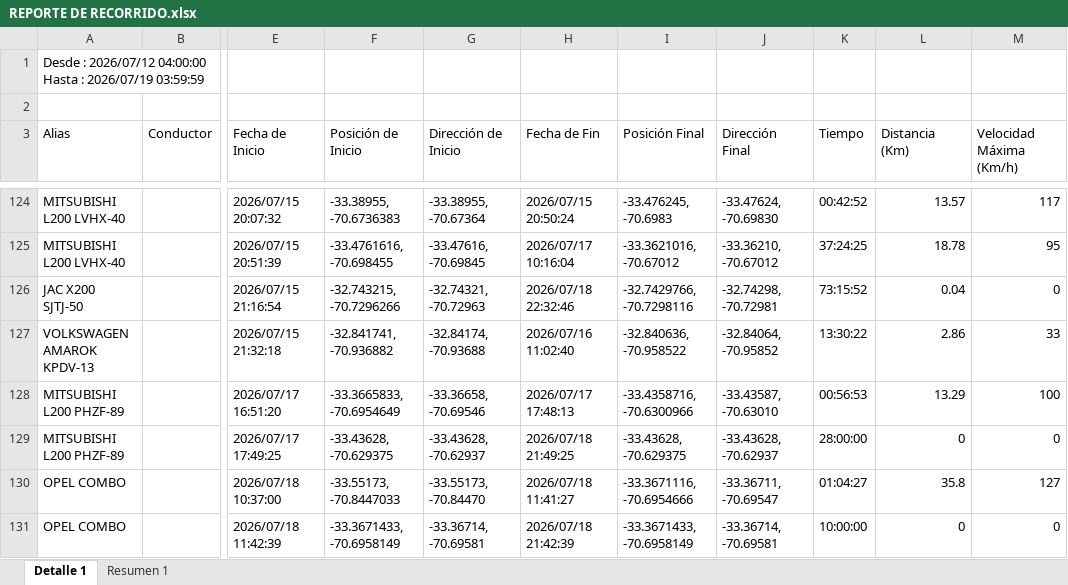
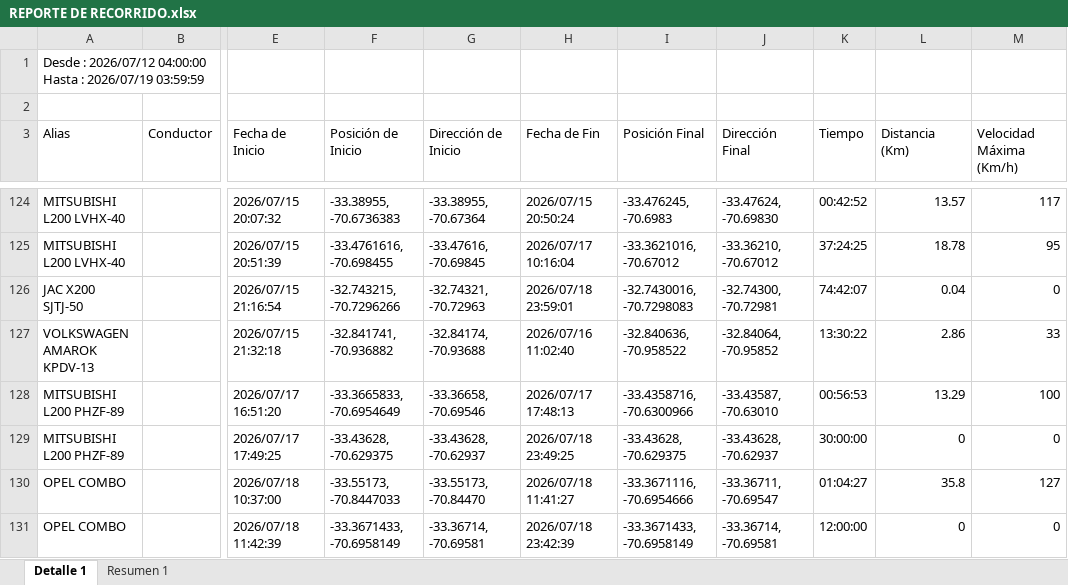
Before and after one commit to WurfelSPA/tracklink-visibility, an Excel workbook: REPORTE DE RECORRIDO.xlsx, sheet Detalle 1, drawn as a sheet; only a part is shown, gaps mark what is left out; values as stored, in another font and other column widths than the file's, no borders; the diff covers the shown part only; the diff names each change by its address in the sheet, - before the commit and + after, or states it on an @@ line.

```diff
--- a/REPORTE DE RECORRIDO.xlsx (sheet Detalle 1)
+++ b/REPORTE DE RECORRIDO.xlsx (sheet Detalle 1)
-H126 (Fecha de Fin): 2026/07/18 22:32:46
+H126 (Fecha de Fin): 2026/07/18 23:59:01
-I126 (Posición Final): -32.7429766, -70.7298116
+I126 (Posición Final): -32.7430016, -70.7298083
-J126 (Dirección Final): -32.74298, -70.72981
+J126 (Dirección Final): -32.74300, -70.72981
-K126 (Tiempo): 73:15:52
+K126 (Tiempo): 74:42:07
-H129 (Fecha de Fin): 2026/07/18 21:49:25
+H129 (Fecha de Fin): 2026/07/18 23:49:25
-K129 (Tiempo): 28:00:00
+K129 (Tiempo): 30:00:00
-H131 (Fecha de Fin): 2026/07/18 21:42:39
+H131 (Fecha de Fin): 2026/07/18 23:42:39
-K131 (Tiempo): 10:00:00
+K131 (Tiempo): 12:00:00
```
Also changed, not shown: 28 edited cells elsewhere in this sheet.
